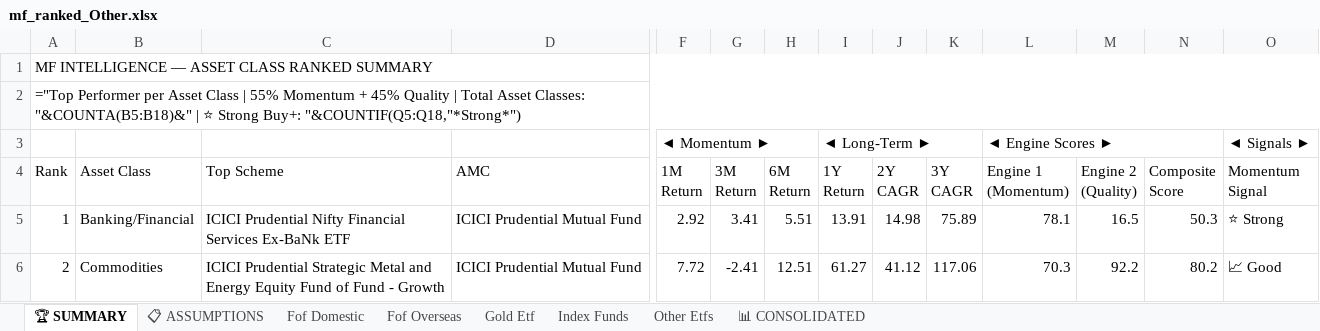
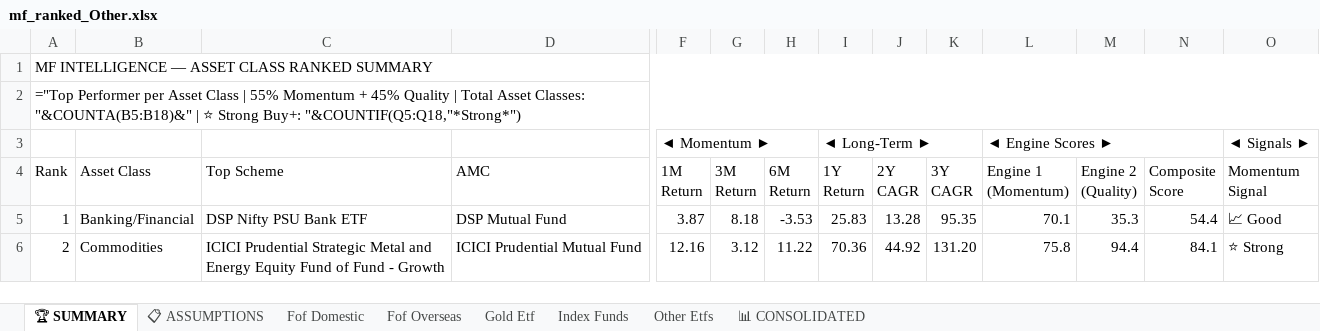
Before and after one commit to rahulshirke7951/amfi-mf-ranker-other, an Excel workbook: output/mf_ranked_Other.xlsx, sheet 🏆 SUMMARY, drawn as a sheet; only a part is shown, gaps mark what is left out; values as stored, in another font and other column widths than the file's, no cell formats; formulas without a stored value are shown as written; the diff covers the shown part only; the diff names each change by its address in the sheet, - before the commit and + after, or states it on an @@ line.

```diff
--- a/output/mf_ranked_Other.xlsx (sheet 🏆 SUMMARY)
+++ b/output/mf_ranked_Other.xlsx (sheet 🏆 SUMMARY)
-C5 (Top Scheme): ICICI Prudential Nifty Financial Services Ex-BaNk ETF
+C5 (Top Scheme): DSP Nifty PSU Bank ETF
-D5 (AMC): ICICI Prudential Mutual Fund
+D5 (AMC): DSP Mutual Fund
-F5 (1M Return): 2.92
+F5 (1M Return): 3.87
-G5 (3M Return): 3.41
+G5 (3M Return): 8.18
-H5 (6M Return): 5.51
+H5 (6M Return): -3.53
-I5 (1Y Return): 13.91
+I5 (1Y Return): 25.83
-J5 (2Y CAGR): 14.98
+J5 (2Y CAGR): 13.28
-K5 (3Y CAGR): 75.89
+K5 (3Y CAGR): 95.35
-L5 (Engine 1 (Momentum)): 78.1
+L5 (Engine 1 (Momentum)): 70.1
-M5 (Engine 2 (Quality)): 16.5
+M5 (Engine 2 (Quality)): 35.3
-N5 (Composite Score): 50.3
+N5 (Composite Score): 54.4
-O5 (Momentum Signal): ⭐ Strong
+O5 (Momentum Signal): 📈 Good
-F6 (1M Return): 7.72
+F6 (1M Return): 12.16
-G6 (3M Return): -2.41
+G6 (3M Return): 3.12
-H6 (6M Return): 12.51
+H6 (6M Return): 11.22
-I6 (1Y Return): 61.27
+I6 (1Y Return): 70.36
-J6 (2Y CAGR): 41.12
+J6 (2Y CAGR): 44.92
-K6 (3Y CAGR): 117.06
+K6 (3Y CAGR): 131.20
-L6 (Engine 1 (Momentum)): 70.3
+L6 (Engine 1 (Momentum)): 75.8
-M6 (Engine 2 (Quality)): 92.2
+M6 (Engine 2 (Quality)): 94.4
-N6 (Composite Score): 80.2
+N6 (Composite Score): 84.1
-O6 (Momentum Signal): 📈 Good
+O6 (Momentum Signal): ⭐ Strong
```
Also changed, not shown: 128 edited cells elsewhere in this sheet, sheet 📊 CONSOLIDATED, sheet Index Funds, sheet Fof Domestic, sheet Other Etfs, sheet Fof Overseas, sheet Gold Etf, 1 more sheet, cell formats.
